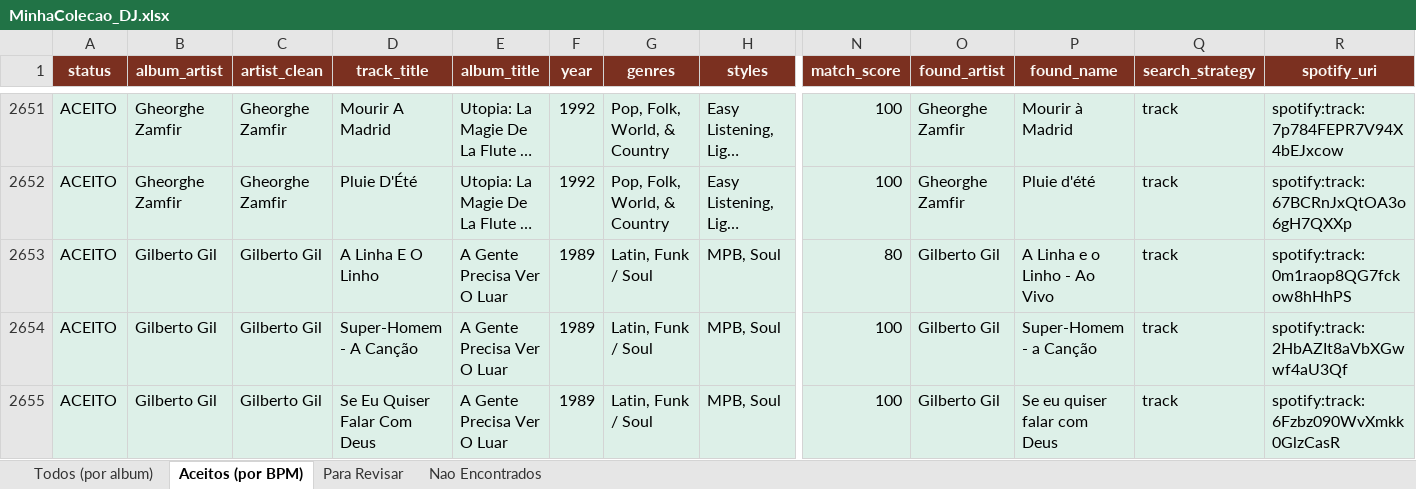
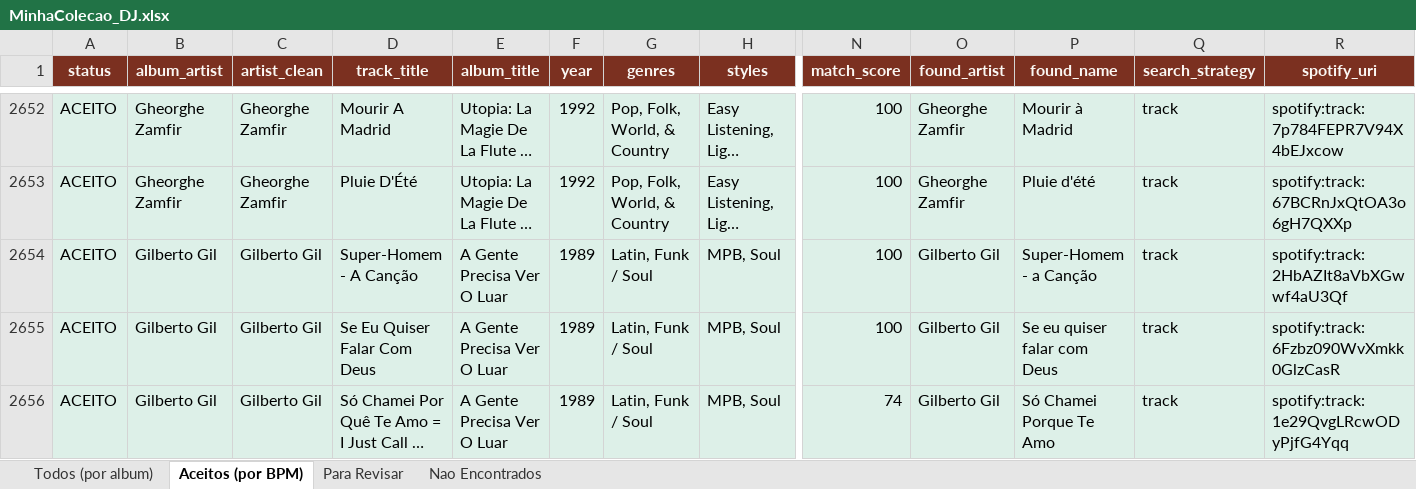
Before and after one commit to amsa2diop/colecaovinil, an Excel workbook: MinhaColecao_DJ.xlsx, sheet Aceitos (por BPM), drawn as a sheet; only a part is shown, gaps mark what is left out; the shorter side is filled out with more unchanged rows; long unchanged cells end in …; values as stored, in another font and other column widths than the file's, no borders; removed rows and columns are numbered as before the commit, all else as after; rows hold the shown columns only; the diff covers the shown part only; the diff names each change by its address in the sheet, - before the commit and + after, or states it on an @@ line.

```diff
--- a/MinhaColecao_DJ.xlsx (sheet Aceitos (por BPM))
+++ b/MinhaColecao_DJ.xlsx (sheet Aceitos (por BPM))
-row 2653: ACEITO | Gilberto Gil | Gilberto Gil | A Linha E O Linho | A Gente Precisa Ver O Luar | 1989 | Latin, Funk / Soul | MPB, Soul | 80 | Gilberto Gil | A Linha e o Linho - Ao Vivo | track | spotify:track:0m1raop8QG7fckow8hHhPS
```
Also changed, not shown: 1 added row, 1153 moved rows and 12 edited cells elsewhere in this sheet, sheet Para Revisar, sheet Todos (por album), 4 other files.
